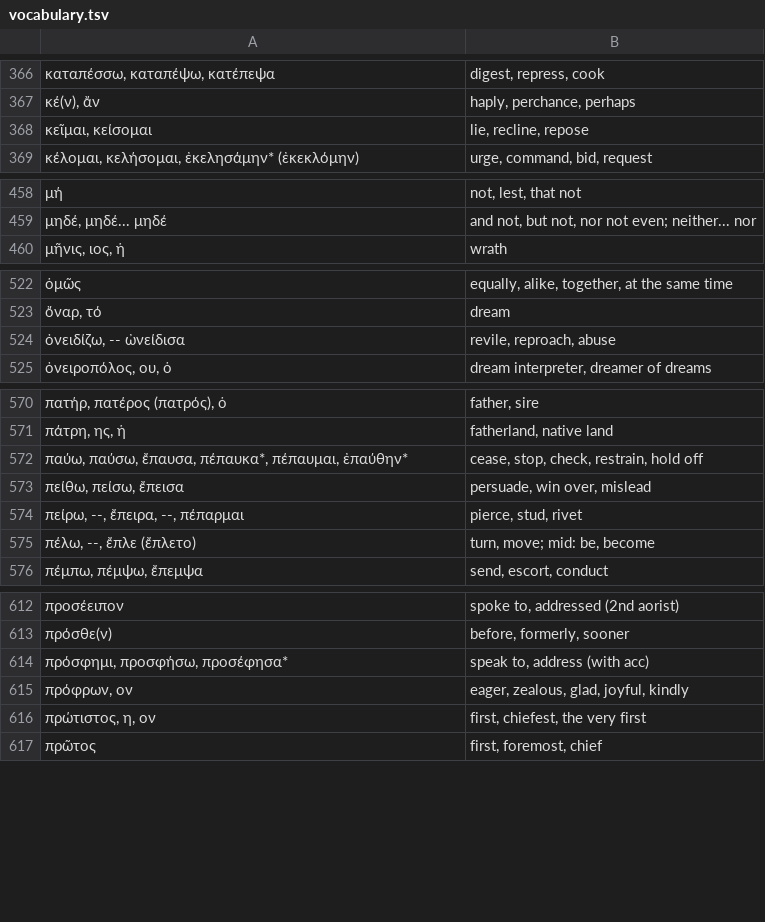
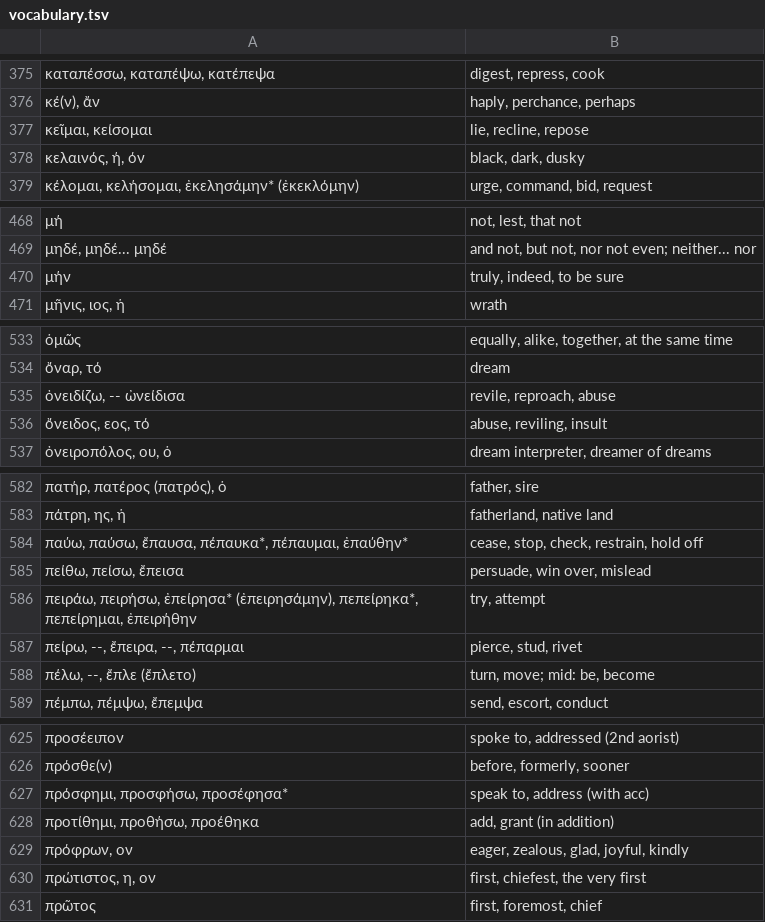
Before and after one commit to jonathanbowen/jonathanbowen.github.io, a TSV file: homeric/vocabulary.tsv, drawn as a sheet; only a part is shown, gaps mark what is left out; the diff covers the shown part only; the diff names each change by its address in the sheet, - before the commit and + after, or states it on an @@ line.

```diff
--- a/homeric/vocabulary.tsv
+++ b/homeric/vocabulary.tsv
+row 378: κελαινός, ή, όν | black, dark, dusky
+row 470: μήν | truly, indeed, to be sure
+row 536: ὄνειδος, εος, τό | abuse, reviling, insult
+row 586: πειράω, πειρήσω, ἐπείρησα* (ἐπειρησάμην), πεπείρηκα*, πεπείρημαι, ἐπειρήθην | try, attempt
+row 628: προτίθημι, προθήσω, προέθηκα | add, grant (in addition)
```
Also changed, not shown: 11 added rows and 1 edited cell elsewhere in this file.
